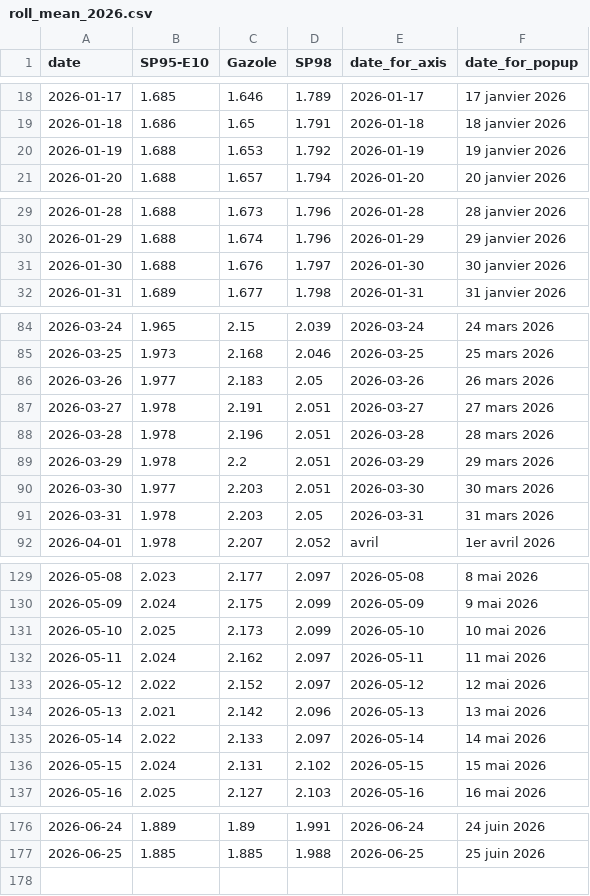
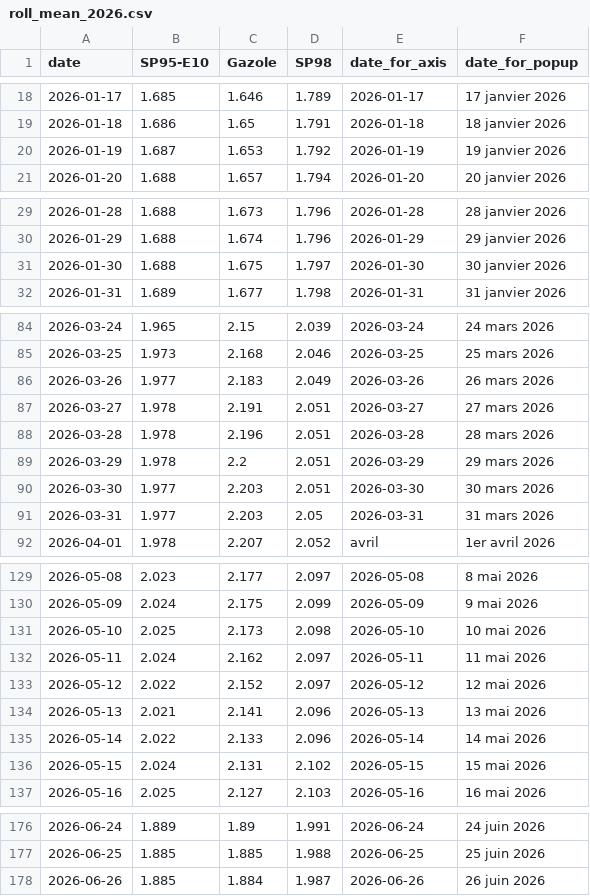
Before and after one commit to mthlht/fuel-price-tracker, a CSV file: data/roll_mean_2026.csv, drawn as a sheet; only a part is shown, gaps mark what is left out; the diff covers the shown part only.

```diff
--- a/data/roll_mean_2026.csv
+++ b/data/roll_mean_2026.csv
@@ -19,3 +19,3 @@ date,SP95-E10,Gazole,SP98,date_for_axis,date_for_popup
 2026-01-18,1.686,1.65,1.791,2026-01-18,18 janvier 2026
-2026-01-19,1.688,1.653,1.792,2026-01-19,19 janvier 2026
+2026-01-19,1.687,1.653,1.792,2026-01-19,19 janvier 2026
 2026-01-20,1.688,1.657,1.794,2026-01-20,20 janvier 2026
@@ -30,3 +30,3 @@ date,SP95-E10,Gazole,SP98,date_for_axis,date_for_popup
 2026-01-29,1.688,1.674,1.796,2026-01-29,29 janvier 2026
-2026-01-30,1.688,1.676,1.797,2026-01-30,30 janvier 2026
+2026-01-30,1.688,1.675,1.797,2026-01-30,30 janvier 2026
 2026-01-31,1.689,1.677,1.798,2026-01-31,31 janvier 2026
@@ -85,3 +85,3 @@ date,SP95-E10,Gazole,SP98,date_for_axis,date_for_popup
 2026-03-25,1.973,2.168,2.046,2026-03-25,25 mars 2026
-2026-03-26,1.977,2.183,2.05,2026-03-26,26 mars 2026
+2026-03-26,1.977,2.183,2.049,2026-03-26,26 mars 2026
 2026-03-27,1.978,2.191,2.051,2026-03-27,27 mars 2026
@@ -90,3 +90,3 @@ date,SP95-E10,Gazole,SP98,date_for_axis,date_for_popup
 2026-03-30,1.977,2.203,2.051,2026-03-30,30 mars 2026
-2026-03-31,1.978,2.203,2.05,2026-03-31,31 mars 2026
+2026-03-31,1.977,2.203,2.05,2026-03-31,31 mars 2026
 2026-04-01,1.978,2.207,2.052,avril,1er avril 2026
@@ -130,7 +130,7 @@ date,SP95-E10,Gazole,SP98,date_for_axis,date_for_popup
 2026-05-09,2.024,2.175,2.099,2026-05-09,9 mai 2026
-2026-05-10,2.025,2.173,2.099,2026-05-10,10 mai 2026
+2026-05-10,2.025,2.173,2.098,2026-05-10,10 mai 2026
 2026-05-11,2.024,2.162,2.097,2026-05-11,11 mai 2026
 2026-05-12,2.022,2.152,2.097,2026-05-12,12 mai 2026
-2026-05-13,2.021,2.142,2.096,2026-05-13,13 mai 2026
-2026-05-14,2.022,2.133,2.097,2026-05-14,14 mai 2026
+2026-05-13,2.021,2.141,2.096,2026-05-13,13 mai 2026
+2026-05-14,2.022,2.133,2.096,2026-05-14,14 mai 2026
 2026-05-15,2.024,2.131,2.102,2026-05-15,15 mai 2026
@@ -177 +177,2 @@ date,SP95-E10,Gazole,SP98,date_for_axis,date_for_popup
 2026-06-25,1.885,1.885,1.988,2026-06-25,25 juin 2026
+2026-06-26,1.885,1.884,1.987,2026-06-26,26 juin 2026
```
Also changed, not shown: 1 edited cell elsewhere in this file, data/fuel-shortage-to-flourish.csv, 6 other files.
